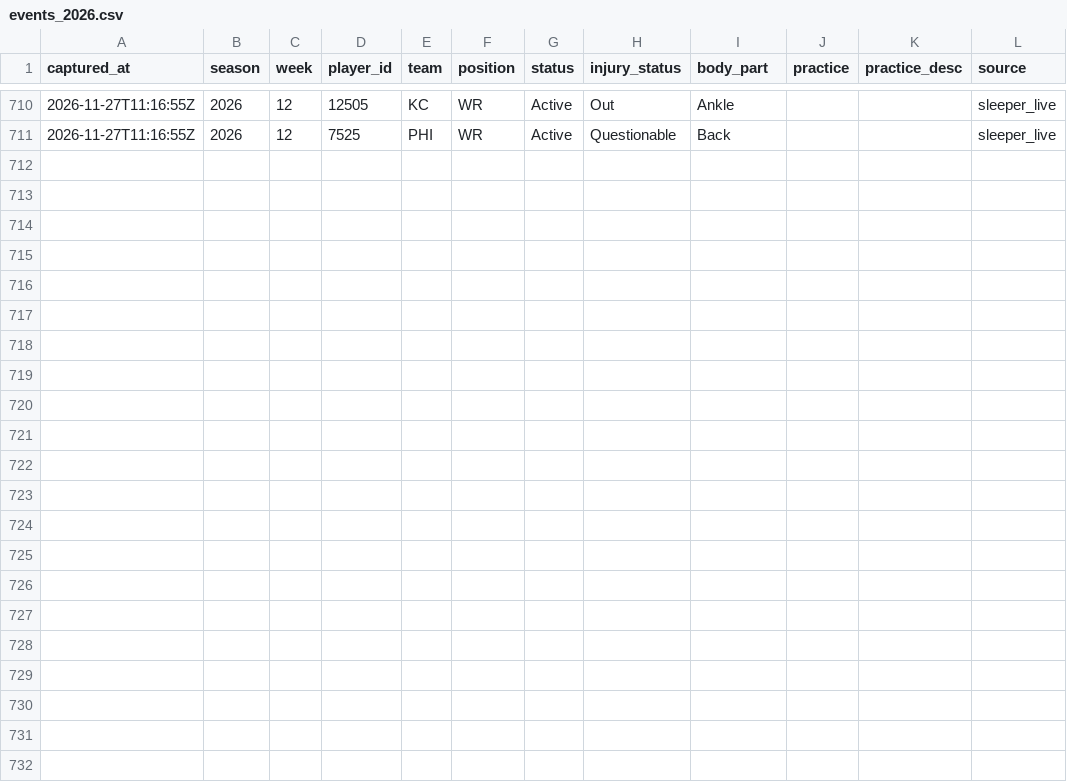
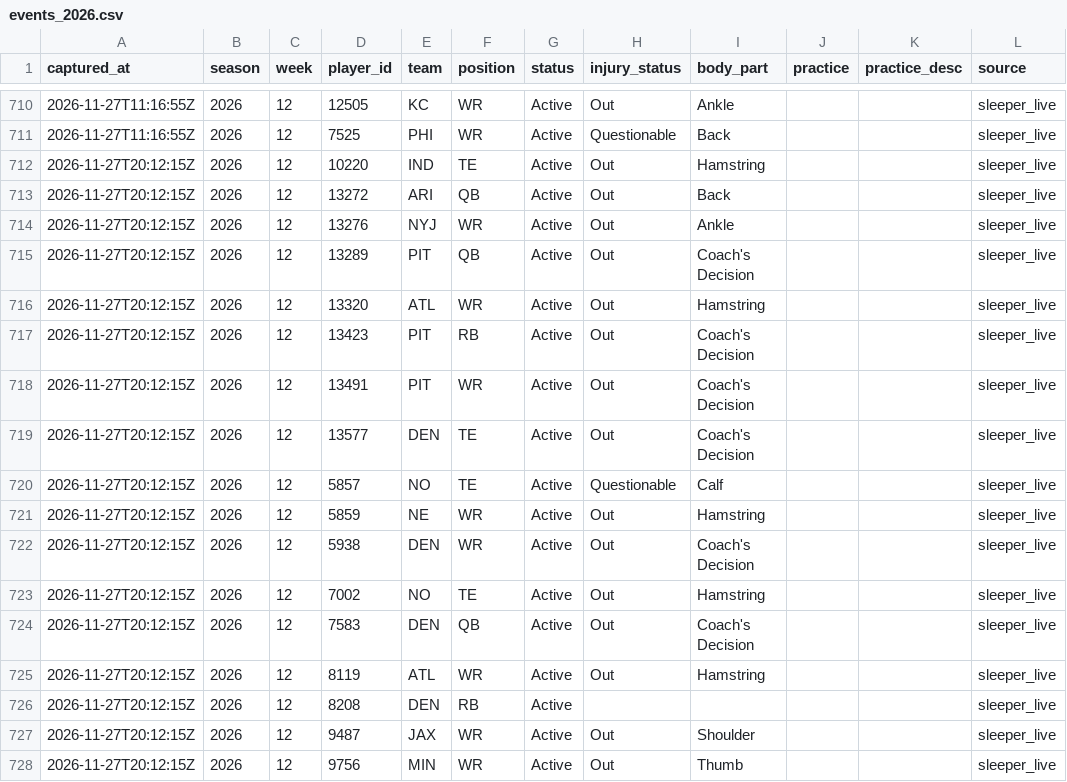
Before and after one commit to h-keenan/FANTASYGMLAB, a CSV file: data/injury_history/events_2026.csv, drawn as a sheet; only a part is shown, gaps mark what is left out; the diff names each change by its address in the sheet, - before the commit and + after, or states it on an @@ line.

Commit message:
chore(data): scheduled injury-status sync
Automated by the fantasygm-lab-injury-status-sync cron. Patches only the status/injury_status columns of existing data/players.db rows from Sleeper's live player feed -- not a full players.db rebuild.
Files: data/players.db, data/sleeper_players.json, data/injury_history/events_2026.csv

```diff
--- a/data/injury_history/events_2026.csv
+++ b/data/injury_history/events_2026.csv
+row 712: 2026-11-27T20:12:15Z | 2026 | 12 | 10220 | IND | TE | Active | Out | Hamstring |  |  | sleeper_live
+row 713: 2026-11-27T20:12:15Z | 2026 | 12 | 13272 | ARI | QB | Active | Out | Back |  |  | sleeper_live
+row 714: 2026-11-27T20:12:15Z | 2026 | 12 | 13276 | NYJ | WR | Active | Out | Ankle |  |  | sleeper_live
+row 715: 2026-11-27T20:12:15Z | 2026 | 12 | 13289 | PIT | QB | Active | Out | Coach's Decision |  |  | sleeper_live
+row 716: 2026-11-27T20:12:15Z | 2026 | 12 | 13320 | ATL | WR | Active | Out | Hamstring |  |  | sleeper_live
+row 717: 2026-11-27T20:12:15Z | 2026 | 12 | 13423 | PIT | RB | Active | Out | Coach's Decision |  |  | sleeper_live
+row 718: 2026-11-27T20:12:15Z | 2026 | 12 | 13491 | PIT | WR | Active | Out | Coach's Decision |  |  | sleeper_live
+row 719: 2026-11-27T20:12:15Z | 2026 | 12 | 13577 | DEN | TE | Active | Out | Coach's Decision |  |  | sleeper_live
+row 720: 2026-11-27T20:12:15Z | 2026 | 12 | 5857 | NO | TE | Active | Questionable | Calf |  |  | sleeper_live
+row 721: 2026-11-27T20:12:15Z | 2026 | 12 | 5859 | NE | WR | Active | Out | Hamstring |  |  | sleeper_live
+row 722: 2026-11-27T20:12:15Z | 2026 | 12 | 5938 | DEN | WR | Active | Out | Coach's Decision |  |  | sleeper_live
+row 723: 2026-11-27T20:12:15Z | 2026 | 12 | 7002 | NO | TE | Active | Out | Hamstring |  |  | sleeper_live
+row 724: 2026-11-27T20:12:15Z | 2026 | 12 | 7583 | DEN | QB | Active | Out | Coach's Decision |  |  | sleeper_live
+row 725: 2026-11-27T20:12:15Z | 2026 | 12 | 8119 | ATL | WR | Active | Out | Hamstring |  |  | sleeper_live
+row 726: 2026-11-27T20:12:15Z | 2026 | 12 | 8208 | DEN | RB | Active |  |  |  |  | sleeper_live
+row 727: 2026-11-27T20:12:15Z | 2026 | 12 | 9487 | JAX | WR | Active | Out | Shoulder |  |  | sleeper_live
+row 728: 2026-11-27T20:12:15Z | 2026 | 12 | 9756 | MIN | WR | Active | Out | Thumb |  |  | sleeper_live
```
Also changed, not shown: 2 other files.
